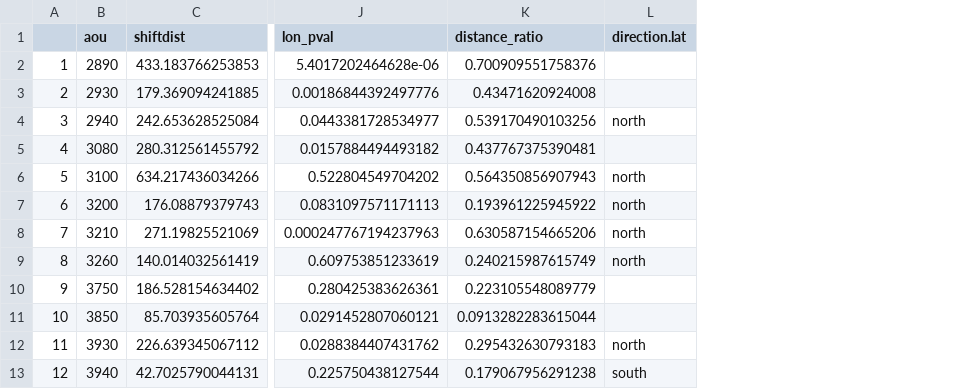
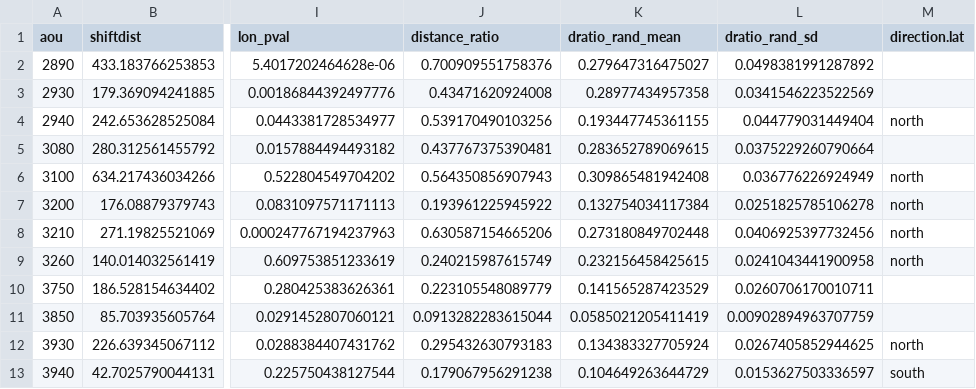
Before and after one commit to gdicecco/bbs-centroid, a CSV file: centroids-by-grids/centroids-by-grids-results.csv, drawn as a sheet; only a part is shown, gaps mark what is left out; removed rows and columns are numbered as before the commit, all else as after; the diff names each change by its address in the sheet, - before the commit and + after, or states it on an @@ line.

```diff
--- a/centroids-by-grids/centroids-by-grids-results.csv
+++ b/centroids-by-grids/centroids-by-grids-results.csv
-column A, rows 2-13: 1 | 2 | 3 | 4 | 5 | 6 | 7 | 8 | 9 | 10 | 11 | 12
+column K (dratio_rand_mean), rows 2-13: 0.279647316475027 | 0.28977434957358 | 0.193447745361155 | 0.283652789069615 | 0.309865481942408 | 0.132754034117384 | 0.273180849702448 | 0.232156458425615 | 0.141565287423529 | 0.0585021205411419 | 0.134383327705924 | 0.104649263644729
+column L (dratio_rand_sd), rows 2-13: 0.0498381991287892 | 0.0341546223522569 | 0.044779031449404 | 0.0375229260790664 | 0.036776226924949 | 0.0251825785106278 | 0.0406925397732456 | 0.0241043441900958 | 0.0260706170010711 | 0.00902894963707759 | 0.0267405852944625 | 0.0153627503336597
```
Also changed, not shown: centroids-by-grids/centroids-by-grids.csv, centroids-by-grids/results-grids-summarized.csv, 7 other files.
